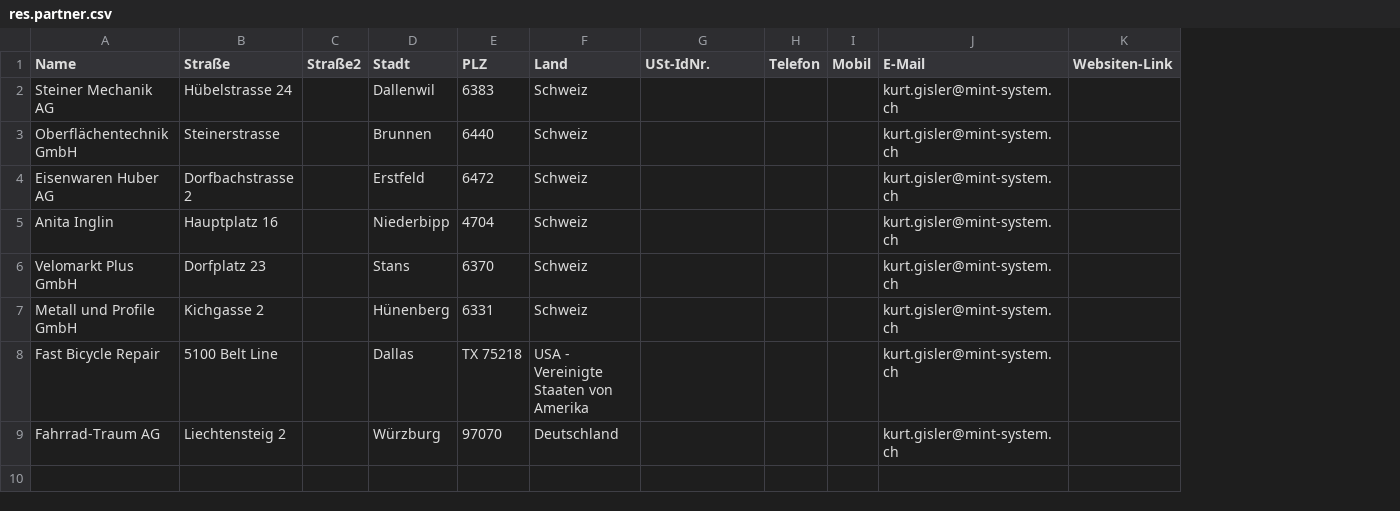
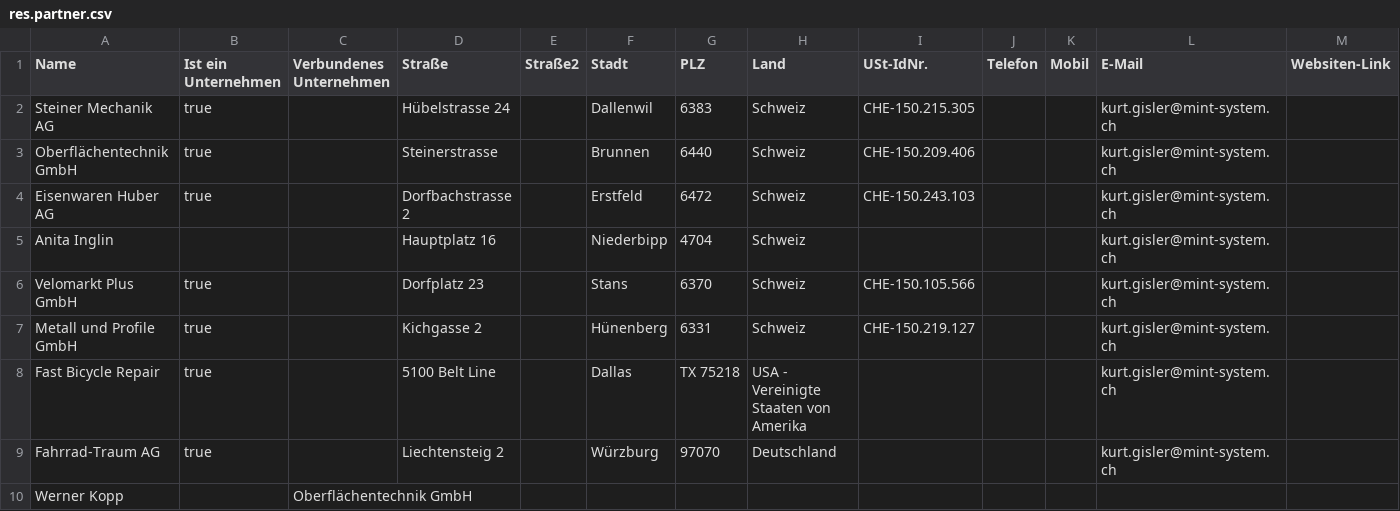
Before and after one commit to Mint-System/Odoo-Demodaten, a CSV file: res.partner.csv, drawn as a sheet; addresses are those after the commit; the diff names each change by its address in the sheet, - before the commit and + after, or states it on an @@ line.

Commit message:
partner csv

```diff
--- a/res.partner.csv
+++ b/res.partner.csv
+column B (Ist ein Unternehmen), rows 2-9: true | true | true |  | true | true | true | true
+column C (Verbundenes Unternehmen), empty
-I2 (USt-IdNr.): (empty)
+I2 (USt-IdNr.): CHE-150.215.305
-I3 (USt-IdNr.): (empty)
+I3 (USt-IdNr.): CHE-150.209.406
-I4 (USt-IdNr.): (empty)
+I4 (USt-IdNr.): CHE-150.243.103
-I6 (USt-IdNr.): (empty)
+I6 (USt-IdNr.): CHE-150.105.566
-I7 (USt-IdNr.): (empty)
+I7 (USt-IdNr.): CHE-150.219.127
+row 10: Werner Kopp |  | Oberflächentechnik GmbH
```
